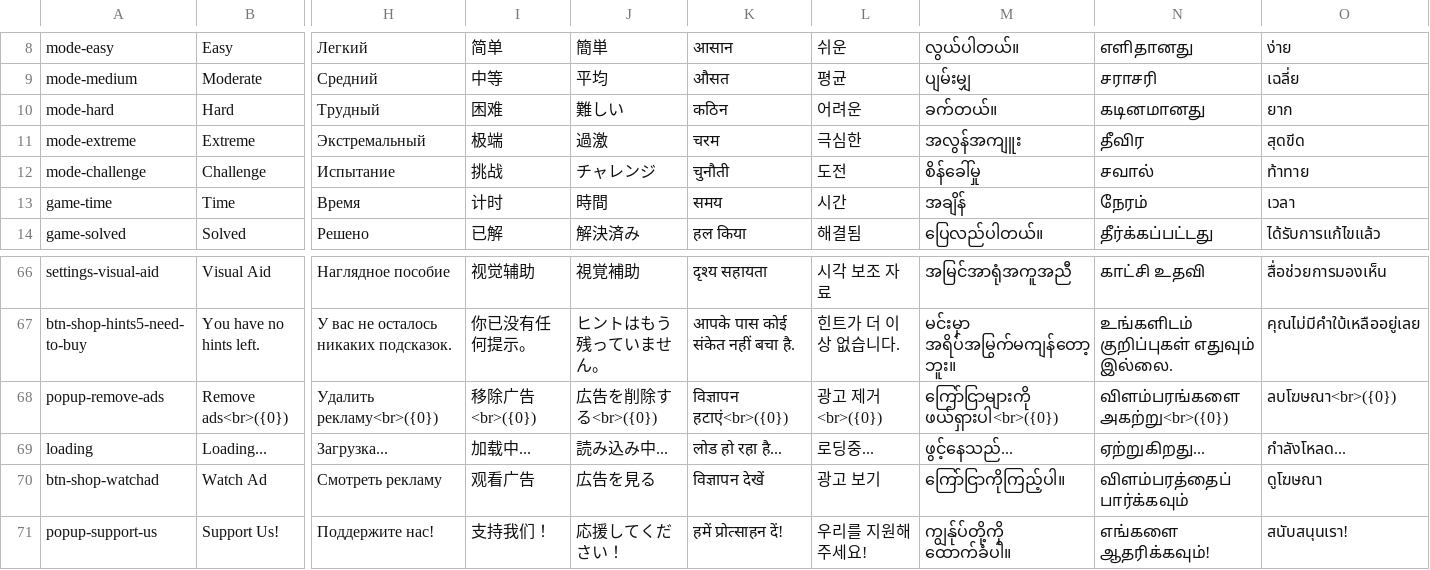
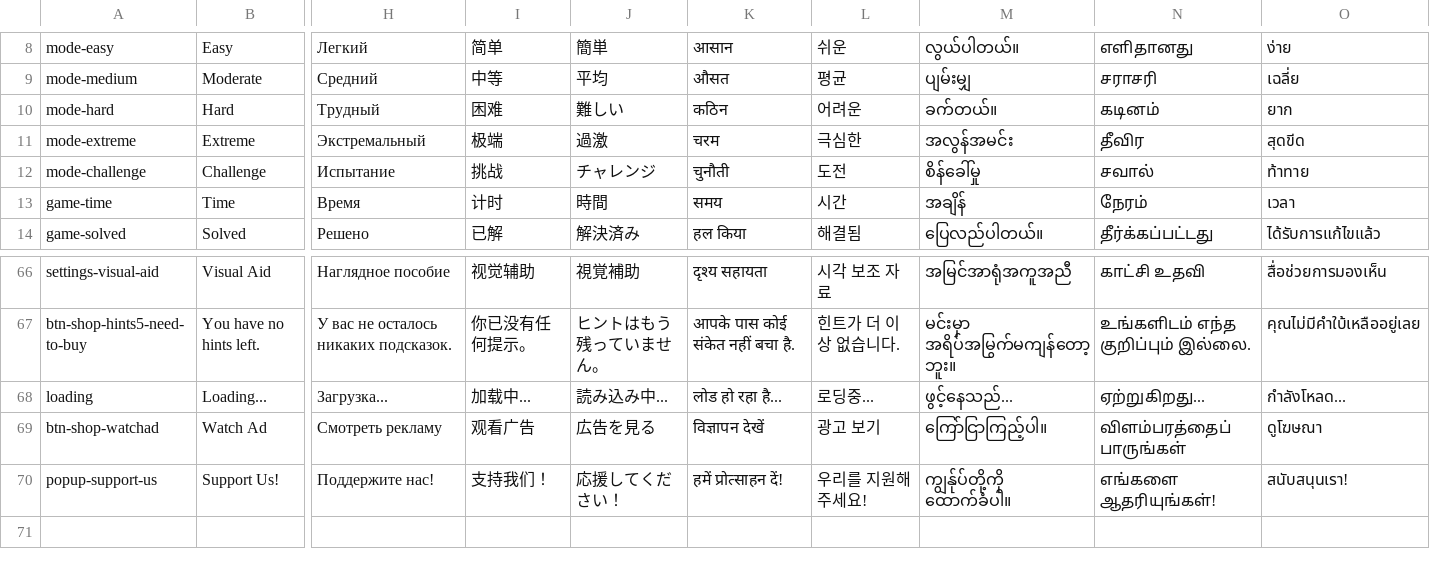
Before and after one commit to sergiodias25/Somatu, a CSV file: Assets/SimpleLocalization/Resources/Localization/Translations.csv, drawn as a sheet; only a part is shown, gaps mark what is left out; removed rows and columns are numbered as before the commit, all else as after; rows hold the shown columns only; the diff covers the shown part only; the diff names each change by its address in the sheet, - before the commit and + after, or states it on an @@ line.

```diff
--- a/Assets/SimpleLocalization/Resources/Localization/Translations.csv
+++ b/Assets/SimpleLocalization/Resources/Localization/Translations.csv
-N10: கடினமானது
+N10: கடினம்
-M11: အလွန်အကျူး
+M11: အလွန်အမင်း
-N67: உங்களிடம் குறிப்புகள் எதுவும் இல்லை.
+N67: உங்களிடம் எந்த குறிப்பும் இல்லை.
-row 68: popup-remove-ads | Remove ads<br>({0}) | Удалить рекламу<br>({0}) | 移除广告<br>({0}) | 広告を削除する<br>({0}) | विज्ञापन हटाएं<br>({0}) | 광고 제거<br>({0}) | ကြော်ငြာများကို ဖယ်ရှားပါ<br>({0}) | விளம்பரங்களை அகற்று<br>({0}) | ลบโฆษณา<br>({0})
-M69: ကြော်ငြာကိုကြည့်ပါ။
+M69: ကြော်ငြာကြည့်ပါ။
-N69: விளம்பரத்தைப் பார்க்கவும்
+N69: விளம்பரத்தைப் பாருங்கள்
-N70: எங்களை ஆதரிக்கவும்!
+N70: எங்களை ஆதரியுங்கள்!
```
Also changed, not shown: 58 edited cells elsewhere in this file, 7 other files.
